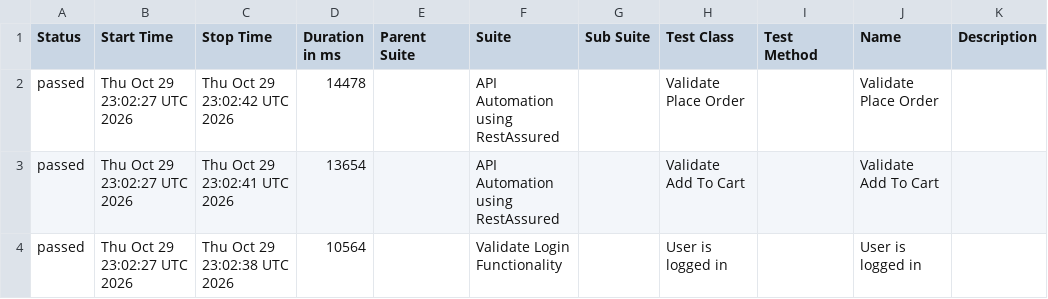
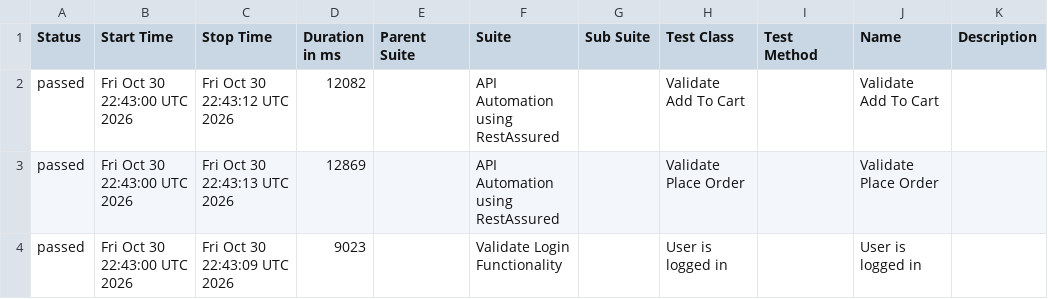
Before and after one commit to Hemanthvk18/E2EAutomation, a CSV file: data/suites.csv, drawn as a sheet.

```diff
--- a/data/suites.csv
+++ b/data/suites.csv
@@ -1,4 +1,4 @@
 "Status","Start Time","Stop Time","Duration in ms","Parent Suite","Suite","Sub Suite","Test Class","Test Method","Name","Description"
-"passed","Thu Oct 29 23:02:27 UTC 2026","Thu Oct 29 23:02:42 UTC 2026","14478","","API Automation using RestAssured","","Validate Place Order","","Validate Place Order",""
-"passed","Thu Oct 29 23:02:27 UTC 2026","Thu Oct 29 23:02:41 UTC 2026","13654","","API Automation using RestAssured","","Validate Add To Cart","","Validate Add To Cart",""
-"passed","Thu Oct 29 23:02:27 UTC 2026","Thu Oct 29 23:02:38 UTC 2026","10564","","Validate Login Functionality","","User is logged in","","User is logged in",""
+"passed","Fri Oct 30 22:43:00 UTC 2026","Fri Oct 30 22:43:12 UTC 2026","12082","","API Automation using RestAssured","","Validate Add To Cart","","Validate Add To Cart",""
+"passed","Fri Oct 30 22:43:00 UTC 2026","Fri Oct 30 22:43:13 UTC 2026","12869","","API Automation using RestAssured","","Validate Place Order","","Validate Place Order",""
+"passed","Fri Oct 30 22:43:00 UTC 2026","Fri Oct 30 22:43:09 UTC 2026","9023","","Validate Login Functionality","","User is logged in","","User is logged in",""
```
Also changed, not shown: data/behaviors.csv, 22 other files.
